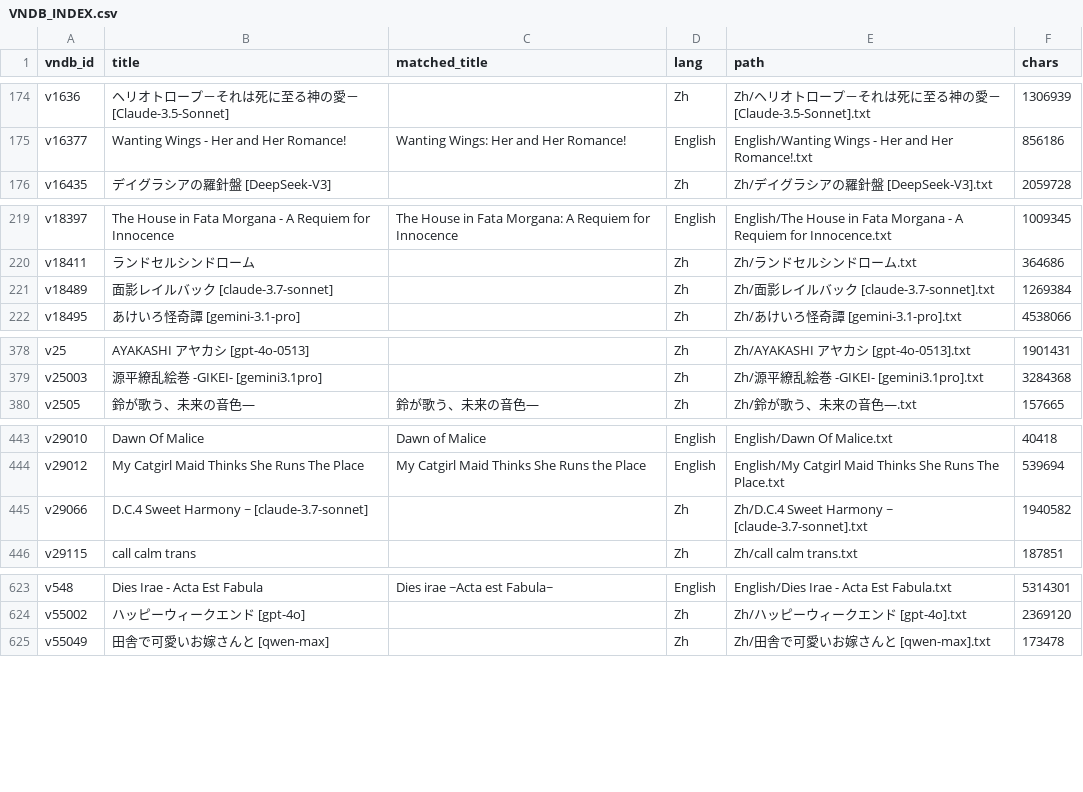
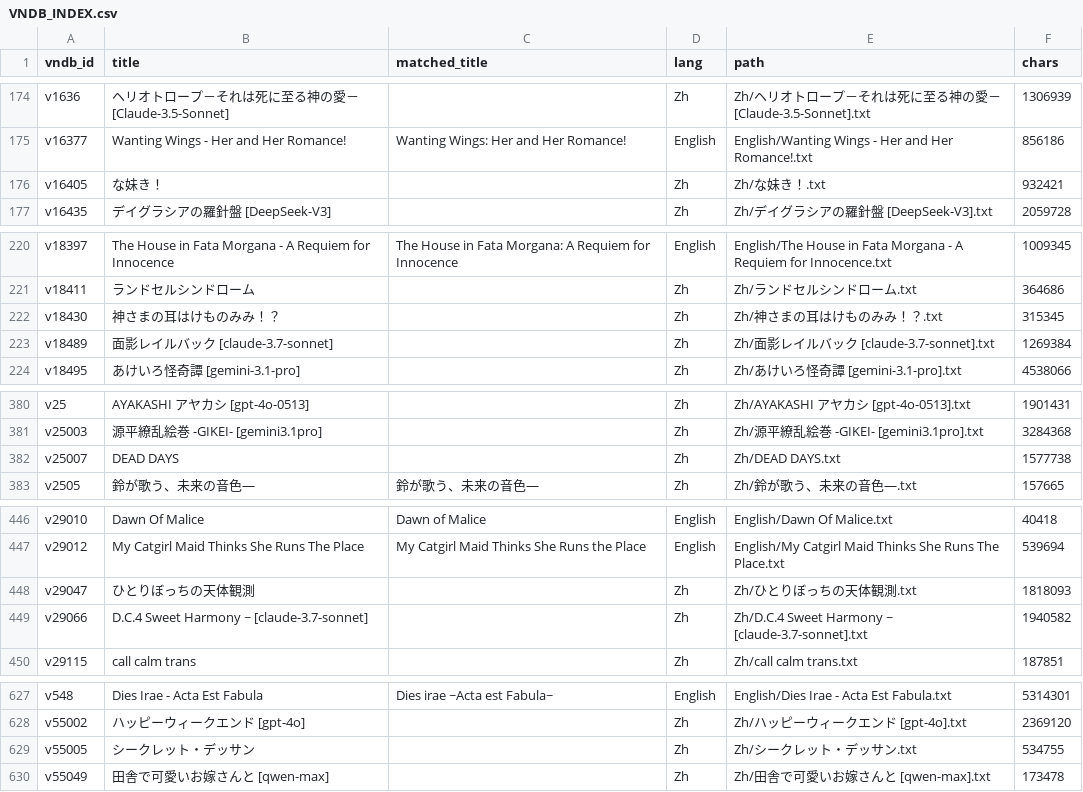
Before and after one commit to m-rui001/galgame-script-corpus, a CSV file: VNDB_INDEX.csv, drawn as a sheet; only a part is shown, gaps mark what is left out; the diff covers the shown part only.

```diff
--- a/VNDB_INDEX.csv
+++ b/VNDB_INDEX.csv
@@ -175,2 +175,3 @@ v1636,ヘリオトロープ－それは死に至る神の愛－ [Claude-3.5-Sonn
 v16377,Wanting Wings - Her and Her Romance!,Wanting Wings: Her and Her Romance!,English,English/Wanting Wings - Her and Her Romance!.txt,856186
+v16405,な妹き！,,Zh,Zh/な妹き！.txt,932421
 v16435,デイグラシアの羅針盤 [DeepSeek-V3],,Zh,Zh/デイグラシアの羅針盤 [DeepSeek-V3].txt,2059728
@@ -220,2 +221,3 @@ v18397,The House in Fata Morgana - A Requiem for Innocence,The House in Fata Mor
 v18411,ランドセルシンドローム,,Zh,Zh/ランドセルシンドローム.txt,364686
+v18430,神さまの耳はけものみみ！？,,Zh,Zh/神さまの耳はけものみみ！？.txt,315345
 v18489,面影レイルバック [claude-3.7-sonnet],,Zh,Zh/面影レイルバック [claude-3.7-sonnet].txt,1269384
@@ -379,2 +381,3 @@ v25,AYAKASHI アヤカシ [gpt-4o-0513],,Zh,Zh/AYAKASHI アヤカシ [gpt-4o-051
 v25003,源平繚乱絵巻 -GIKEI- [gemini3.1pro],,Zh,Zh/源平繚乱絵巻 -GIKEI- [gemini3.1pro].txt,3284368
+v25007,DEAD DAYS,,Zh,Zh/DEAD DAYS.txt,1577738
 v2505,鈴が歌う、未来の音色―,鈴が歌う、未来の音色―,Zh,Zh/鈴が歌う、未来の音色―.txt,157665
@@ -444,2 +447,3 @@ v29010,Dawn Of Malice,Dawn of Malice,English,English/Dawn Of Malice.txt,40418
 v29012,My Catgirl Maid Thinks She Runs The Place,My Catgirl Maid Thinks She Runs the Place,English,English/My Catgirl Maid Thinks She Runs The Place.txt,539694
+v29047,ひとりぼっちの天体観測,,Zh,Zh/ひとりぼっちの天体観測.txt,1818093
 v29066,D.C.4 Sweet Harmony ~ [claude-3.7-sonnet],,Zh,Zh/D.C.4 Sweet Harmony ~ [claude-3.7-sonnet].txt,1940582
@@ -624,2 +628,3 @@ v548,Dies Irae - Acta Est Fabula,Dies irae ~Acta est Fabula~,English,English/Die
 v55002,ハッピーウィークエンド [gpt-4o],,Zh,Zh/ハッピーウィークエンド [gpt-4o].txt,2369120
+v55005,シークレット・デッサン,,Zh,Zh/シークレット・デッサン.txt,534755
 v55049,田舎で可愛いお嫁さんと [qwen-max],,Zh,Zh/田舎で可愛いお嫁さんと [qwen-max].txt,173478
```
Also changed, not shown: 1 added row elsewhere in this file, MANIFEST.csv, SOURCES.csv, 7 other files.
